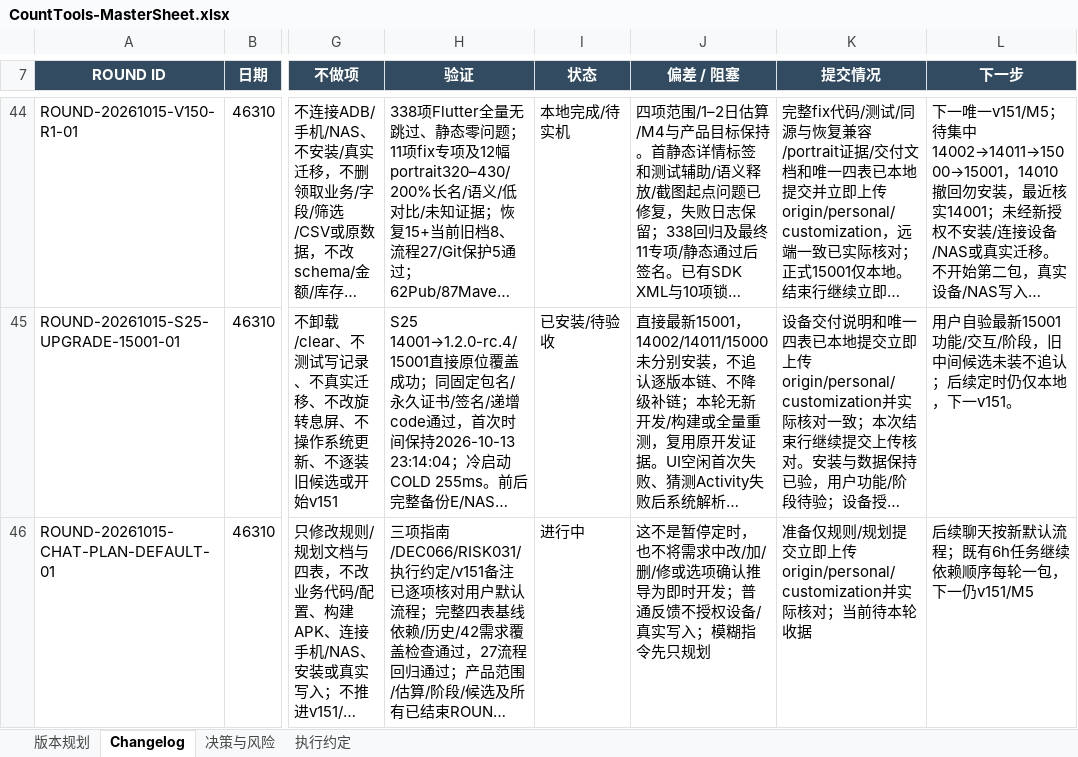
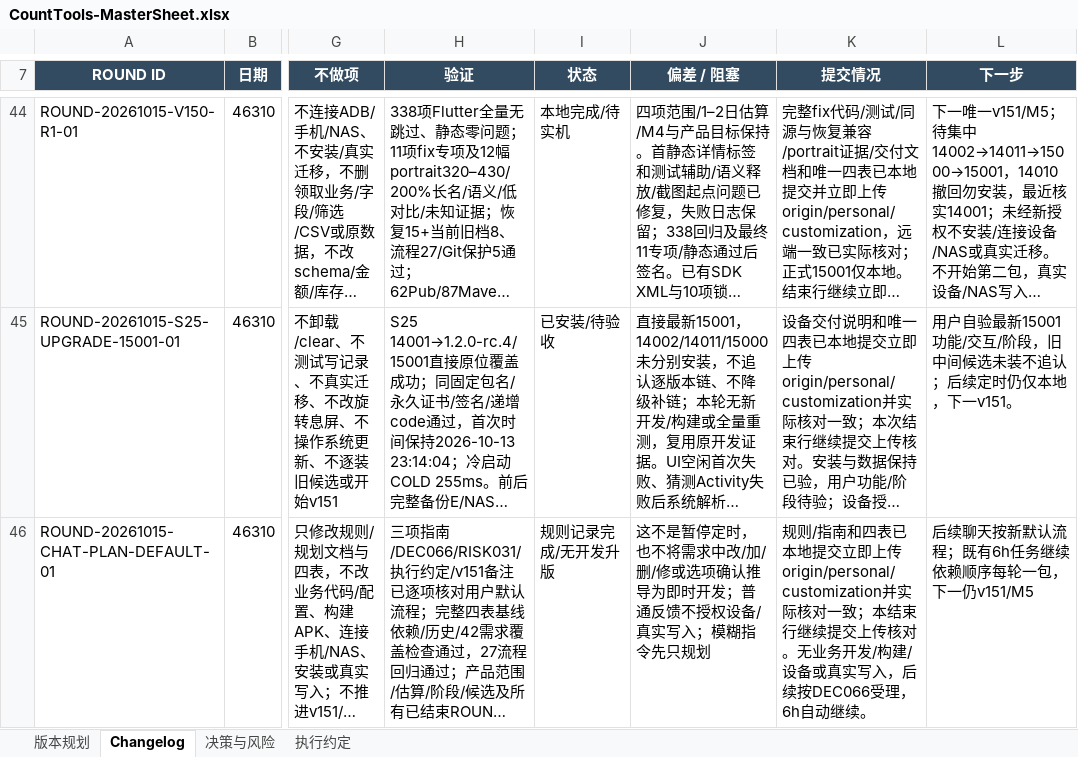
Before and after one commit to Seniorious66/count_tools, an Excel workbook: outputs/workflow-20261011/CountTools-MasterSheet.xlsx, sheet Changelog, drawn as a sheet; only a part is shown, gaps mark what is left out; long unchanged cells end in …; values as stored, in another font and other column widths than the file's, no borders; the diff names each change by its address in the sheet, - before the commit and + after, or states it on an @@ line.

Commit message:
docs: close chat planning policy with verified upload receipt

```diff
--- a/outputs/workflow-20261011/CountTools-MasterSheet.xlsx (sheet Changelog)
+++ b/outputs/workflow-20261011/CountTools-MasterSheet.xlsx (sheet Changelog)
-I46 (状态): 进行中
+I46 (状态): 规则记录完成/无开发升版
-K46 (提交情况): 准备仅规则/规划提交立即上传origin/personal/customization并实际核对；当前待本轮收据
+K46 (提交情况): 规则/指南和四表已本地提交立即上传origin/personal/customization并实际核对一致；本结束行继续提交上传核对。无业务开发/构建/设备或真实写入，后续按DEC066受理，6h自动继续。
```
